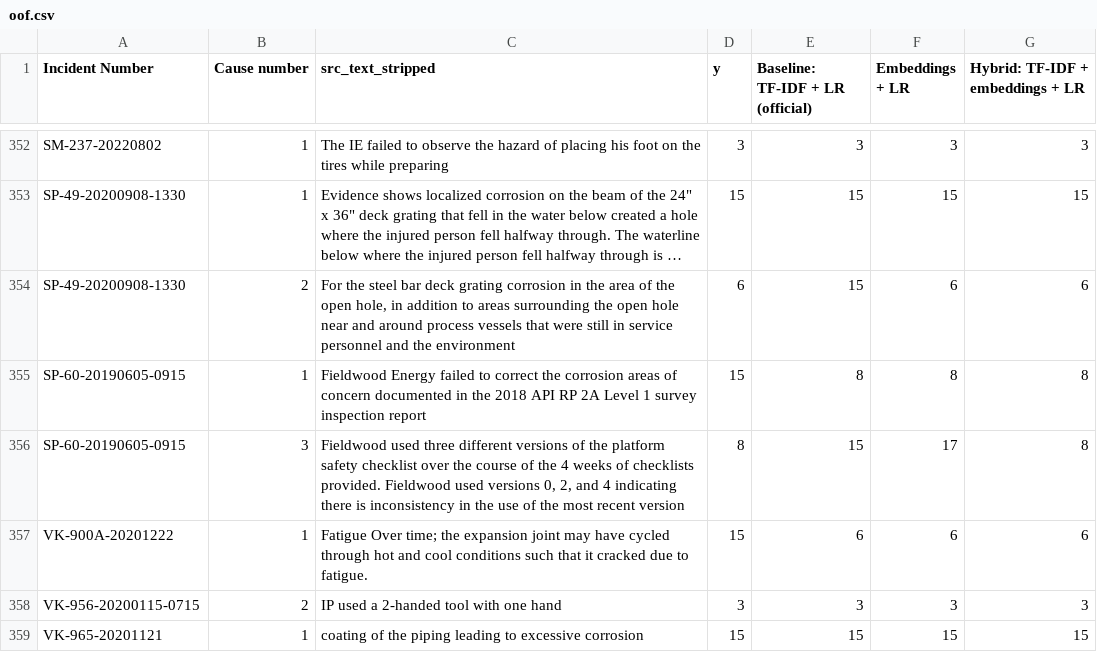
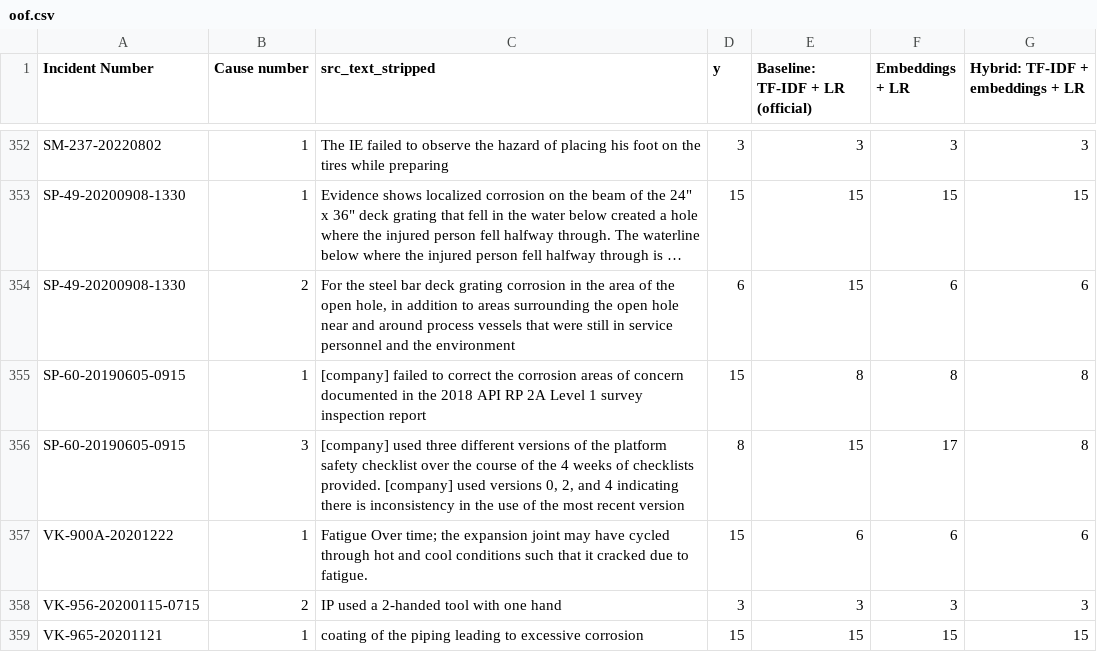
Before and after one commit to Epinore/incident-lens, a CSV file: artifacts/oof.csv, drawn as a sheet; only a part is shown, gaps mark what is left out; long unchanged cells end in …; the diff covers the shown part only; the diff names each change by its address in the sheet, - before the commit and + after, or states it on an @@ line.

```diff
--- a/artifacts/oof.csv
+++ b/artifacts/oof.csv
-C355 (src_text_stripped): Fieldwood Energy failed to…
+C355 (src_text_stripped): [company] failed to…
-C356 (src_text_stripped): Fieldwood used three different versions of the platform safety checklist over the course of the 4 weeks of checklists provided. Fieldwood used versions…
+C356 (src_text_stripped): [company] used three different versions of the platform safety checklist over the course of the 4 weeks of checklists provided. [company] used versions…
```
Also changed, not shown: 57 edited cells elsewhere in this file, 4 other files.
